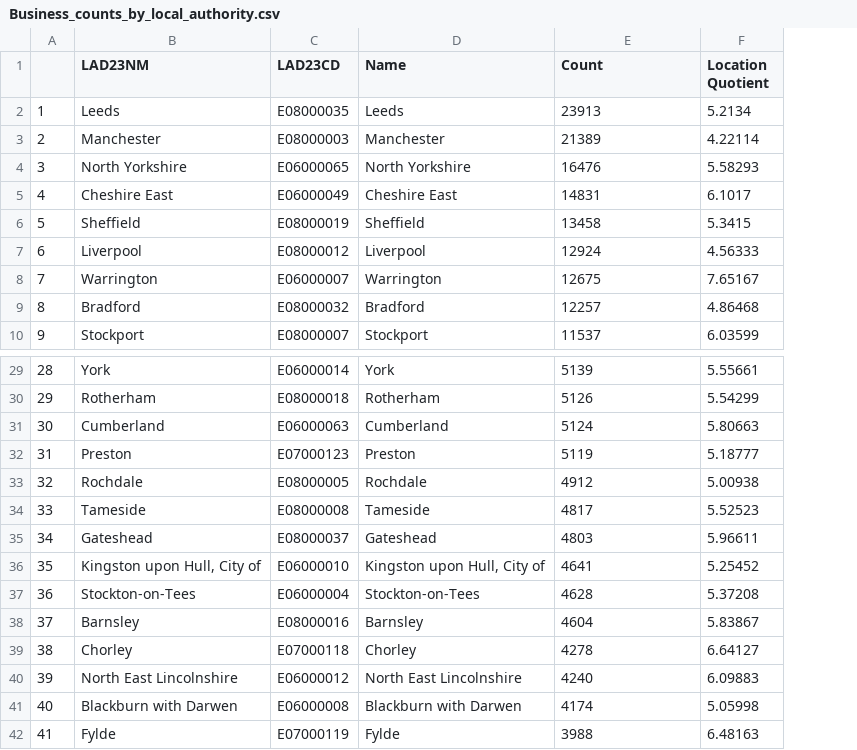
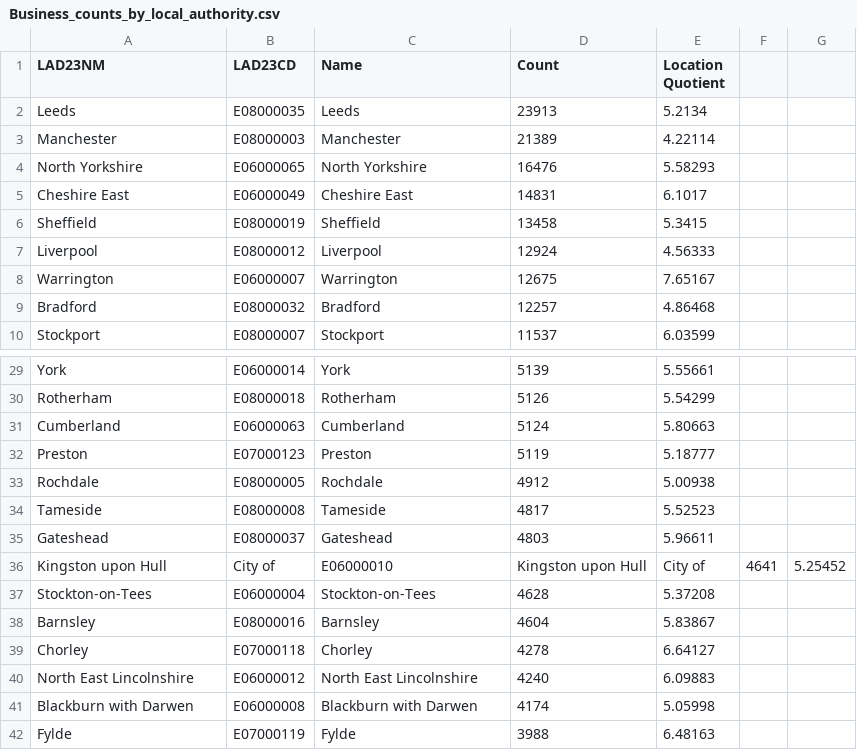
Before and after one commit to open-innovations/true-north, a CSV file: src/overview/owner-managed/_data/Business_counts_by_local_authority.csv, drawn as a sheet; only a part is shown, gaps mark what is left out; removed rows and columns are numbered as before the commit, all else as after; the diff names each change by its address in the sheet, - before the commit and + after, or states it on an @@ line.

```diff
--- a/src/overview/owner-managed/_data/Business_counts_by_local_authority.csv
+++ b/src/overview/owner-managed/_data/Business_counts_by_local_authority.csv
-column A, rows 2-10: 1 | 2 | 3 | 4 | 5 | 6 | 7 | 8 | 9; rows 29-35: 28 | 29 | 30 | 31 | 32 | 33 | 34; rows 37-42: 36 | 37 | 38 | 39 | 40 | 41
+column F, empty
+column G, empty
-row 36: 35 | Kingston upon Hull, City of | E06000010 | Kingston upon Hull, City of | 4641 | 5.25452
+row 36: Kingston upon Hull | City of | E06000010 | Kingston upon Hull | City of | 4641 | 5.25452
```
Also changed, not shown: src/overview/owner-managed/_data/Employees_by_RTIC_sector.csv, src/overview/owner-managed/_data/Employees_by_local_authority.csv, 3 other files.
